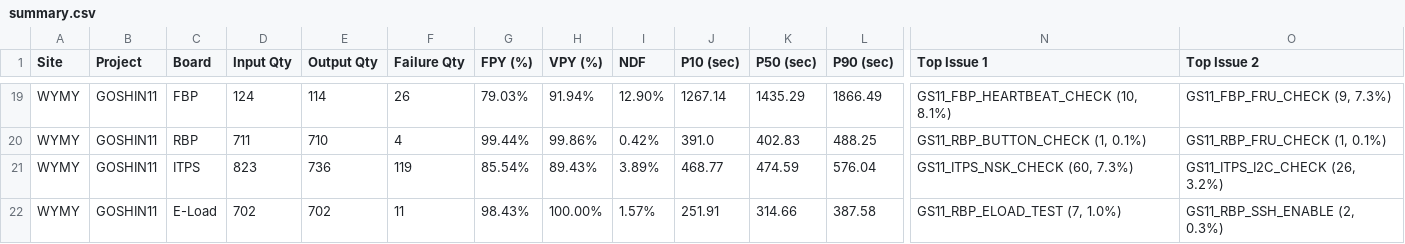
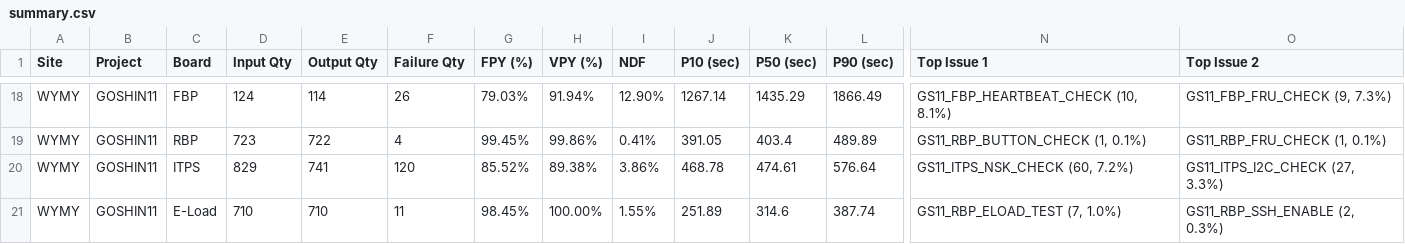
Before and after one commit to KennyKuo408/FPY, a CSV file: reports/20261117/summary.csv, drawn as a sheet; only a part is shown, gaps mark what is left out; addresses are those after the commit; the diff covers the shown part only; the diff names each change by its address in the sheet, - before the commit and + after, or states it on an @@ line.

```diff
--- a/reports/20261117/summary.csv
+++ b/reports/20261117/summary.csv
-D19 (Input Qty): 711
+D19 (Input Qty): 723
-E19 (Output Qty): 710
+E19 (Output Qty): 722
-G19 (FPY (%)): 99.44%
+G19 (FPY (%)): 99.45%
-I19 (NDF): 0.42%
+I19 (NDF): 0.41%
-J19 (P10 (sec)): 391.0
+J19 (P10 (sec)): 391.05
-K19 (P50 (sec)): 402.83
+K19 (P50 (sec)): 403.4
-L19 (P90 (sec)): 488.25
+L19 (P90 (sec)): 489.89
-D20 (Input Qty): 823
+D20 (Input Qty): 829
-E20 (Output Qty): 736
+E20 (Output Qty): 741
-F20 (Failure Qty): 119
+F20 (Failure Qty): 120
-G20 (FPY (%)): 85.54%
+G20 (FPY (%)): 85.52%
-H20 (VPY (%)): 89.43%
+H20 (VPY (%)): 89.38%
-I20 (NDF): 3.89%
+I20 (NDF): 3.86%
-J20 (P10 (sec)): 468.77
+J20 (P10 (sec)): 468.78
-K20 (P50 (sec)): 474.59
+K20 (P50 (sec)): 474.61
-L20 (P90 (sec)): 576.04
+L20 (P90 (sec)): 576.64
-N20 (Top Issue 1): GS11_ITPS_NSK_CHECK (60, 7.3%)
+N20 (Top Issue 1): GS11_ITPS_NSK_CHECK (60, 7.2%)
-O20 (Top Issue 2): GS11_ITPS_I2C_CHECK (26, 3.2%)
+O20 (Top Issue 2): GS11_ITPS_I2C_CHECK (27, 3.3%)
-D21 (Input Qty): 702
+D21 (Input Qty): 710
-E21 (Output Qty): 702
+E21 (Output Qty): 710
-G21 (FPY (%)): 98.43%
+G21 (FPY (%)): 98.45%
-I21 (NDF): 1.57%
+I21 (NDF): 1.55%
-J21 (P10 (sec)): 251.91
+J21 (P10 (sec)): 251.89
-K21 (P50 (sec)): 314.66
+K21 (P50 (sec)): 314.6
-L21 (P90 (sec)): 387.58
+L21 (P90 (sec)): 387.74
```
Also changed, not shown: 1 added row, 2 removed rows and 85 edited cells elsewhere in this file, 29 other files.
